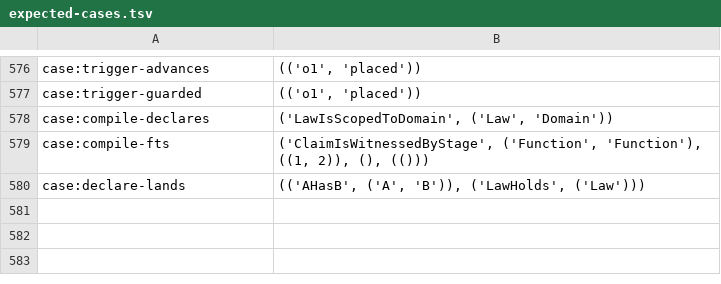
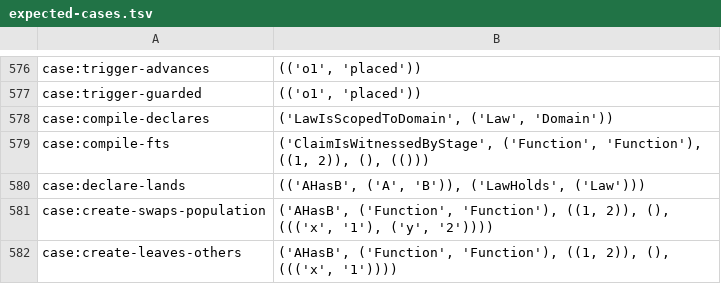
Before and after one commit to sam-lippert/arest, a TSV file: engine/shared/expected-cases.tsv, drawn as a sheet; only a part is shown, gaps mark what is left out.

```diff
--- a/engine/shared/expected-cases.tsv
+++ b/engine/shared/expected-cases.tsv
@@ -580 +580,3 @@ case:compile-fts	"('ClaimIsWitnessedByStage', ('Function', 'Function'), ((1, 2))
 case:declare-lands	"(('AHasB', ('A', 'B')), ('LawHolds', ('Law')))"
+case:create-swaps-population	"('AHasB', ('Function', 'Function'), ((1, 2)), (), ((('x', '1'), ('y', '2'))))"
+case:create-leaves-others	"('AHasB', ('Function', 'Function'), ((1, 2)), (), ((('x', '1'))))"
```
Also changed, not shown: 3 other files.
